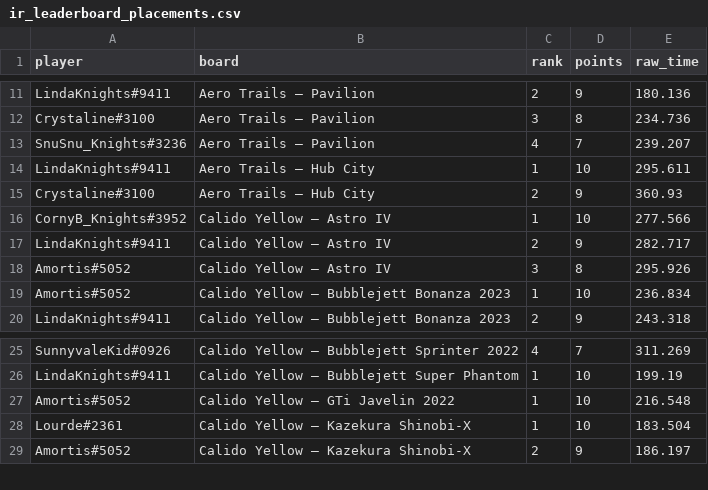
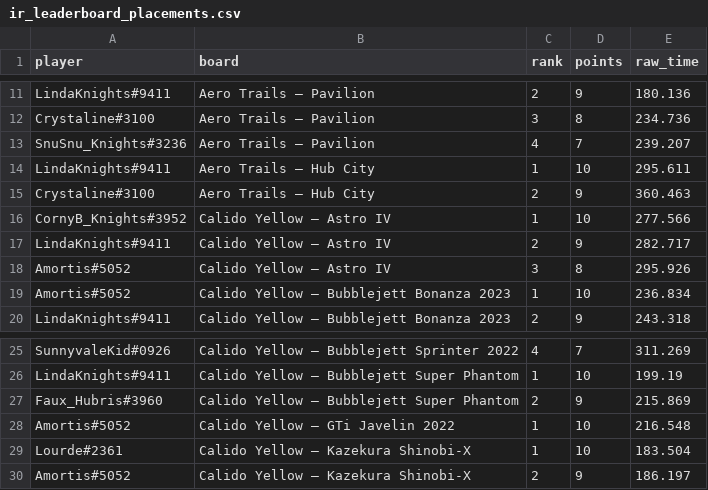
Before and after one commit to Rise-Underground/Rise-Underground.github.io, a CSV file: ir_leaderboard_placements.csv, drawn as a sheet; only a part is shown, gaps mark what is left out.

```diff
--- a/ir_leaderboard_placements.csv
+++ b/ir_leaderboard_placements.csv
@@ -14,3 +14,3 @@ player,board,rank,points,raw_time
 "LindaKnights#9411","Aero Trails — Hub City",1,10,295.611
-"Crystaline#3100","Aero Trails — Hub City",2,9,360.93
+"Crystaline#3100","Aero Trails — Hub City",2,9,360.463
 "CornyB_Knights#3952","Calido Yellow — Astro IV",1,10,277.566
@@ -26,2 +26,3 @@ player,board,rank,points,raw_time
 "LindaKnights#9411","Calido Yellow — Bubblejett Super Phantom",1,10,199.19
+"Faux_Hubris#3960","Calido Yellow — Bubblejett Super Phantom",2,9,215.869
 "Amortis#5052","Calido Yellow — GTi Javelin 2022",1,10,216.548
```
Also changed, not shown: ir_leaderboard_boards.csv, 2 other files.
